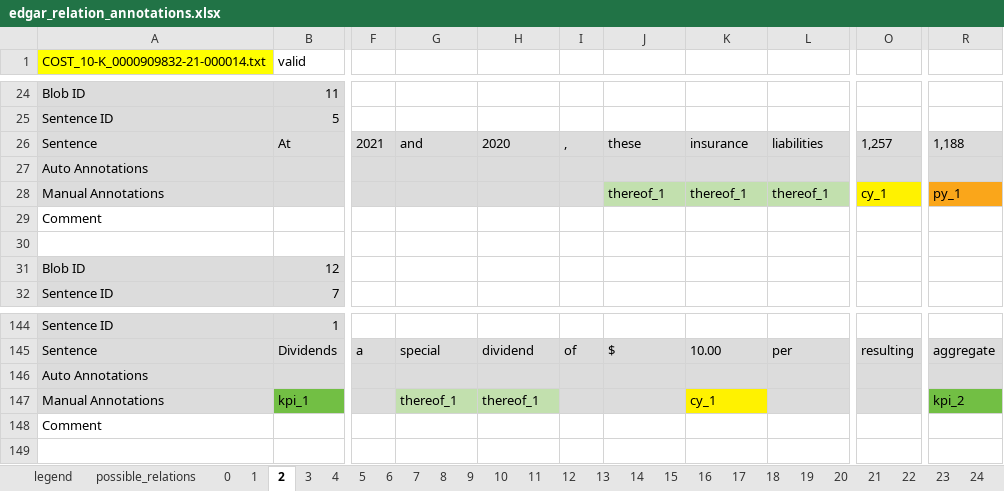
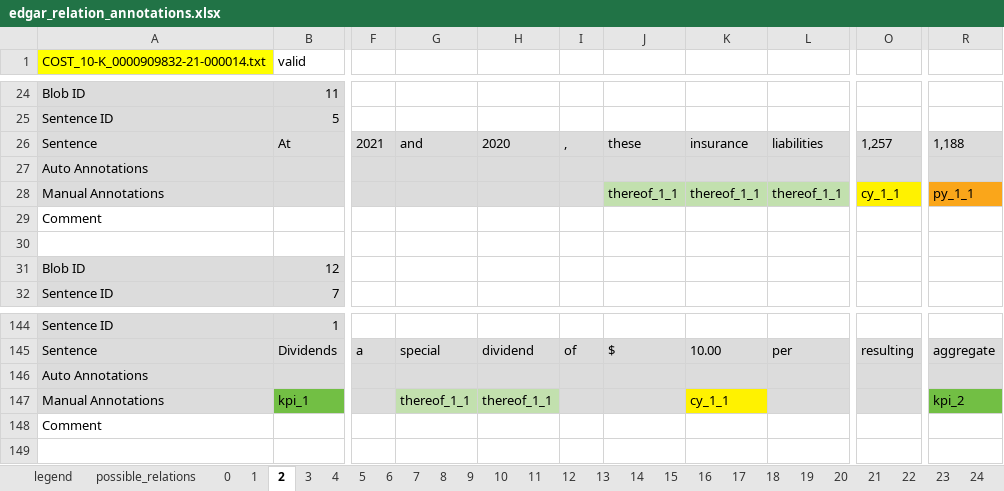
Before and after one commit to tobideusser/kpi-edgar, an Excel workbook: data/edgar_relation_annotations.xlsx, sheet 2, drawn as a sheet; only a part is shown, gaps mark what is left out; values as stored, in another font and other column widths than the file's, no borders; the diff names each change by its address in the sheet, - before the commit and + after, or states it on an @@ line.

Commit message:
corrected thereof labels in initial sheets

```diff
--- a/data/edgar_relation_annotations.xlsx (sheet 2)
+++ b/data/edgar_relation_annotations.xlsx (sheet 2)
-J28: thereof_1
+J28: thereof_1_1
-K28: thereof_1
+K28: thereof_1_1
-L28: thereof_1
+L28: thereof_1_1
-O28: cy_1
+O28: cy_1_1
-R28: py_1
+R28: py_1_1
-G147: thereof_1
+G147: thereof_1_1
-H147: thereof_1
+H147: thereof_1_1
-K147: cy_1
+K147: cy_1_1
```
Also changed, not shown: sheet 1, sheet 3, sheet 0.
